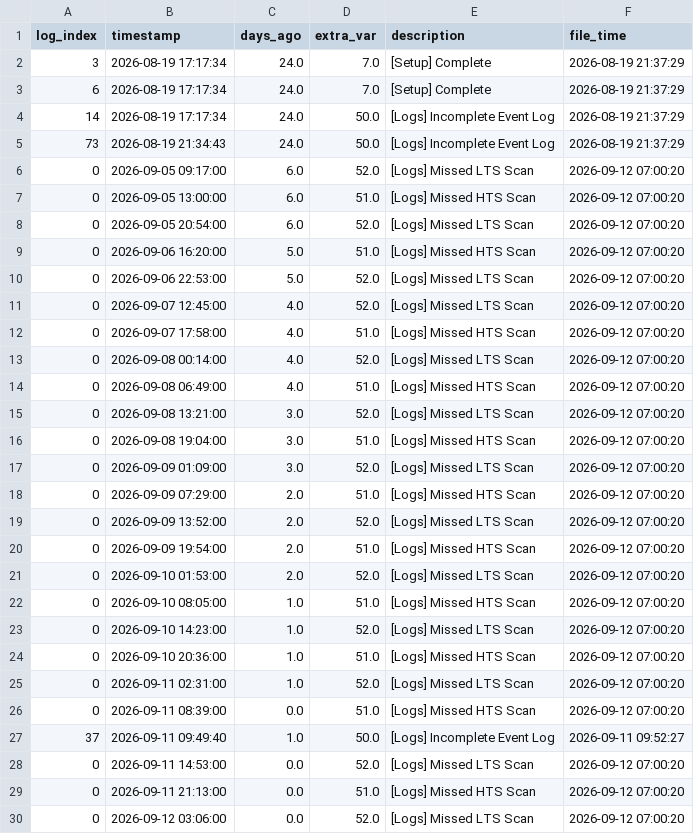
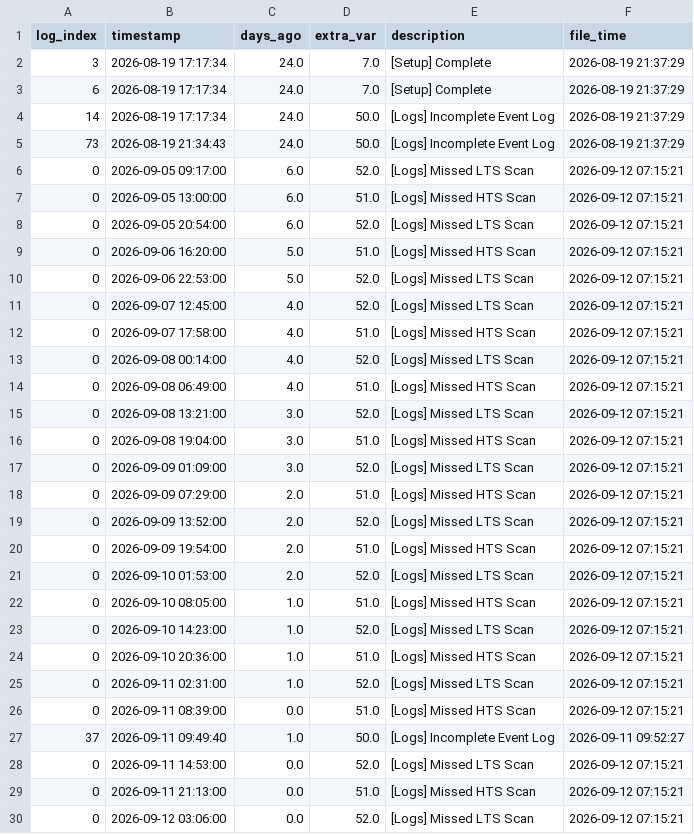
Before and after one commit to 04samuel/Zephyra_Hub, a CSV file: static/data/MED_C_Combined_Zephyra_Log_Error.csv, drawn as a sheet.

```diff
--- a/static/data/MED_C_Combined_Zephyra_Log_Error.csv
+++ b/static/data/MED_C_Combined_Zephyra_Log_Error.csv
@@ -5,26 +5,26 @@ log_index,timestamp,days_ago,extra_var,description,file_time
 73,2026-08-19 21:34:43,24.0,50.0,[Logs] Incomplete Event Log,2026-08-19 21:37:29
-0,2026-09-05 09:17:00,6.0,52.0,[Logs] Missed LTS Scan,2026-09-12 07:00:20
-0,2026-09-05 13:00:00,6.0,51.0,[Logs] Missed HTS Scan,2026-09-12 07:00:20
-0,2026-09-05 20:54:00,6.0,52.0,[Logs] Missed LTS Scan,2026-09-12 07:00:20
-0,2026-09-06 16:20:00,5.0,51.0,[Logs] Missed HTS Scan,2026-09-12 07:00:20
-0,2026-09-06 22:53:00,5.0,52.0,[Logs] Missed LTS Scan,2026-09-12 07:00:20
-0,2026-09-07 12:45:00,4.0,52.0,[Logs] Missed LTS Scan,2026-09-12 07:00:20
-0,2026-09-07 17:58:00,4.0,51.0,[Logs] Missed HTS Scan,2026-09-12 07:00:20
-0,2026-09-08 00:14:00,4.0,52.0,[Logs] Missed LTS Scan,2026-09-12 07:00:20
-0,2026-09-08 06:49:00,4.0,51.0,[Logs] Missed HTS Scan,2026-09-12 07:00:20
-0,2026-09-08 13:21:00,3.0,52.0,[Logs] Missed LTS Scan,2026-09-12 07:00:20
-0,2026-09-08 19:04:00,3.0,51.0,[Logs] Missed HTS Scan,2026-09-12 07:00:20
-0,2026-09-09 01:09:00,3.0,52.0,[Logs] Missed LTS Scan,2026-09-12 07:00:20
-0,2026-09-09 07:29:00,2.0,51.0,[Logs] Missed HTS Scan,2026-09-12 07:00:20
-0,2026-09-09 13:52:00,2.0,52.0,[Logs] Missed LTS Scan,2026-09-12 07:00:20
-0,2026-09-09 19:54:00,2.0,51.0,[Logs] Missed HTS Scan,2026-09-12 07:00:20
-0,2026-09-10 01:53:00,2.0,52.0,[Logs] Missed LTS Scan,2026-09-12 07:00:20
-0,2026-09-10 08:05:00,1.0,51.0,[Logs] Missed HTS Scan,2026-09-12 07:00:20
-0,2026-09-10 14:23:00,1.0,52.0,[Logs] Missed LTS Scan,2026-09-12 07:00:20
-0,2026-09-10 20:36:00,1.0,51.0,[Logs] Missed HTS Scan,2026-09-12 07:00:20
-0,2026-09-11 02:31:00,1.0,52.0,[Logs] Missed LTS Scan,2026-09-12 07:00:20
-0,2026-09-11 08:39:00,0.0,51.0,[Logs] Missed HTS Scan,2026-09-12 07:00:20
+0,2026-09-05 09:17:00,6.0,52.0,[Logs] Missed LTS Scan,2026-09-12 07:15:21
+0,2026-09-05 13:00:00,6.0,51.0,[Logs] Missed HTS Scan,2026-09-12 07:15:21
+0,2026-09-05 20:54:00,6.0,52.0,[Logs] Missed LTS Scan,2026-09-12 07:15:21
+0,2026-09-06 16:20:00,5.0,51.0,[Logs] Missed HTS Scan,2026-09-12 07:15:21
+0,2026-09-06 22:53:00,5.0,52.0,[Logs] Missed LTS Scan,2026-09-12 07:15:21
+0,2026-09-07 12:45:00,4.0,52.0,[Logs] Missed LTS Scan,2026-09-12 07:15:21
+0,2026-09-07 17:58:00,4.0,51.0,[Logs] Missed HTS Scan,2026-09-12 07:15:21
+0,2026-09-08 00:14:00,4.0,52.0,[Logs] Missed LTS Scan,2026-09-12 07:15:21
+0,2026-09-08 06:49:00,4.0,51.0,[Logs] Missed HTS Scan,2026-09-12 07:15:21
+0,2026-09-08 13:21:00,3.0,52.0,[Logs] Missed LTS Scan,2026-09-12 07:15:21
+0,2026-09-08 19:04:00,3.0,51.0,[Logs] Missed HTS Scan,2026-09-12 07:15:21
+0,2026-09-09 01:09:00,3.0,52.0,[Logs] Missed LTS Scan,2026-09-12 07:15:21
+0,2026-09-09 07:29:00,2.0,51.0,[Logs] Missed HTS Scan,2026-09-12 07:15:21
+0,2026-09-09 13:52:00,2.0,52.0,[Logs] Missed LTS Scan,2026-09-12 07:15:21
+0,2026-09-09 19:54:00,2.0,51.0,[Logs] Missed HTS Scan,2026-09-12 07:15:21
+0,2026-09-10 01:53:00,2.0,52.0,[Logs] Missed LTS Scan,2026-09-12 07:15:21
+0,2026-09-10 08:05:00,1.0,51.0,[Logs] Missed HTS Scan,2026-09-12 07:15:21
+0,2026-09-10 14:23:00,1.0,52.0,[Logs] Missed LTS Scan,2026-09-12 07:15:21
+0,2026-09-10 20:36:00,1.0,51.0,[Logs] Missed HTS Scan,2026-09-12 07:15:21
+0,2026-09-11 02:31:00,1.0,52.0,[Logs] Missed LTS Scan,2026-09-12 07:15:21
+0,2026-09-11 08:39:00,0.0,51.0,[Logs] Missed HTS Scan,2026-09-12 07:15:21
 37,2026-09-11 09:49:40,1.0,50.0,[Logs] Incomplete Event Log,2026-09-11 09:52:27
-0,2026-09-11 14:53:00,0.0,52.0,[Logs] Missed LTS Scan,2026-09-12 07:00:20
-0,2026-09-11 21:13:00,0.0,51.0,[Logs] Missed HTS Scan,2026-09-12 07:00:20
-0,2026-09-12 03:06:00,0.0,52.0,[Logs] Missed LTS Scan,2026-09-12 07:00:20
+0,2026-09-11 14:53:00,0.0,52.0,[Logs] Missed LTS Scan,2026-09-12 07:15:21
+0,2026-09-11 21:13:00,0.0,51.0,[Logs] Missed HTS Scan,2026-09-12 07:15:21
+0,2026-09-12 03:06:00,0.0,52.0,[Logs] Missed LTS Scan,2026-09-12 07:15:21
```
Also changed, not shown: static/data/LPD_3_Combined_Zephyra_Log_Error.csv, static/data/MDV_1_Combined_Zephyra_Log_Error.csv, 24 other files.
